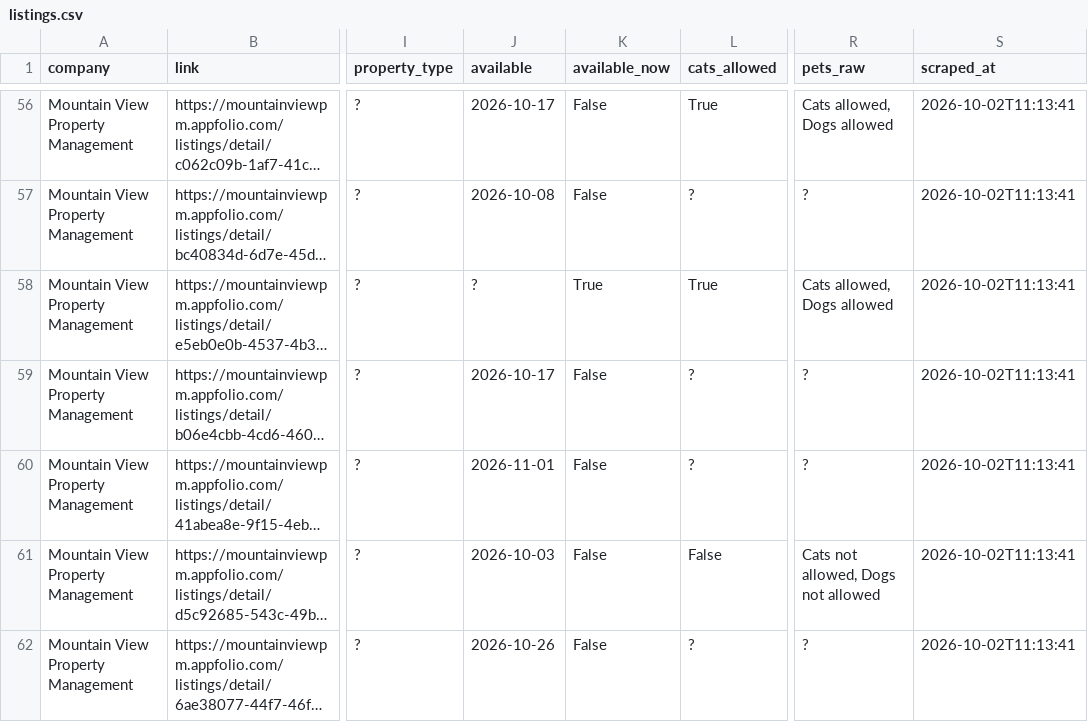
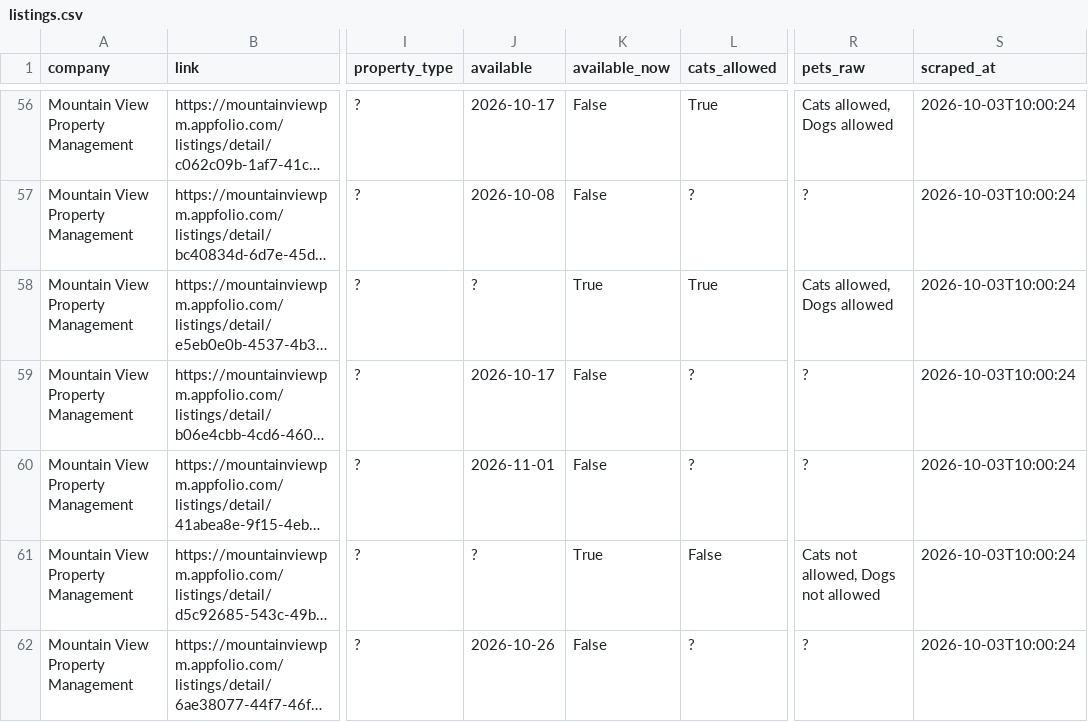
Before and after one commit to NBPub/bend_rentals, a CSV file: data/listings.csv, drawn as a sheet; only a part is shown, gaps mark what is left out; long unchanged cells end in …; the diff covers the shown part only; the diff names each change by its address in the sheet, - before the commit and + after, or states it on an @@ line.

```diff
--- a/data/listings.csv
+++ b/data/listings.csv
-S56:S62 (scraped_at): 2026-10-02T11:13:41
+S56:S62 (scraped_at): 2026-10-03T10:00:24
-J61 (available): 2026-10-03
+J61 (available): ?
-K61 (available_now): False
+K61 (available_now): True
```
Also changed, not shown: 2 added rows, 2 removed rows and 108 edited cells elsewhere in this file, 2 other files.
